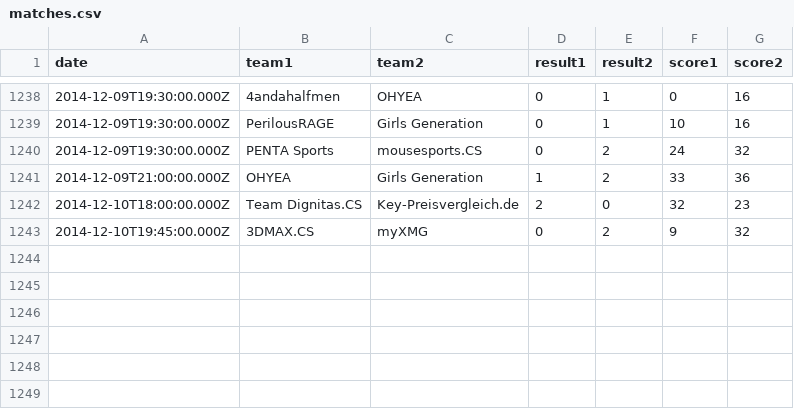
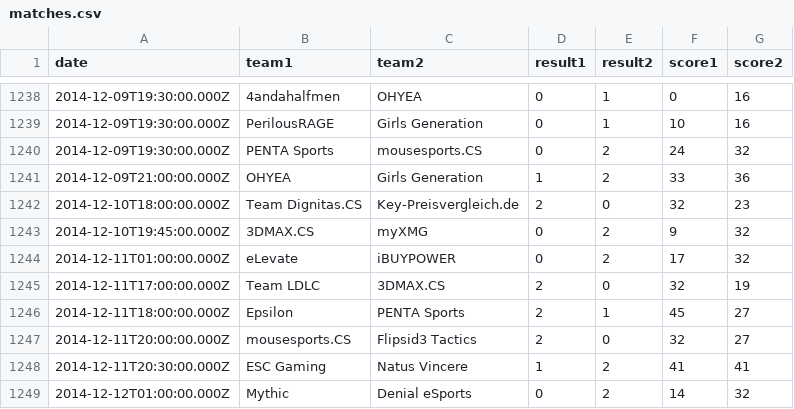
Before and after one commit to kenany/csgo-elo, a CSV file: matches.csv, drawn as a sheet; only a part is shown, gaps mark what is left out.

Commit message:
matches

```diff
--- a/matches.csv
+++ b/matches.csv
@@ -1243 +1243,7 @@ date,team1,team2,result1,result2,score1,score2
 2014-12-10T19:45:00.000Z,3DMAX.CS,myXMG,0,2,9,32
+2014-12-11T01:00:00.000Z,eLevate,iBUYPOWER,0,2,17,32
+2014-12-11T17:00:00.000Z,Team LDLC,3DMAX.CS,2,0,32,19
+2014-12-11T18:00:00.000Z,Epsilon,PENTA Sports,2,1,45,27
+2014-12-11T20:00:00.000Z,mousesports.CS,Flipsid3 Tactics,2,0,32,27
+2014-12-11T20:30:00.000Z,ESC Gaming,Natus Vincere,1,2,41,41
+2014-12-12T01:00:00.000Z,Mythic,Denial eSports,0,2,14,32
```
